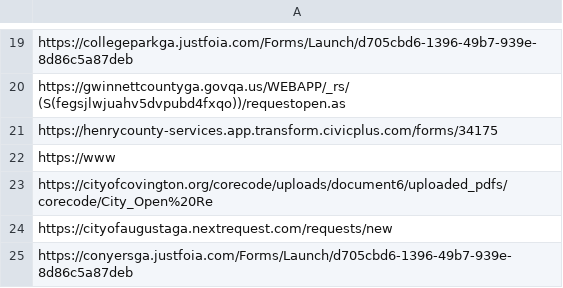
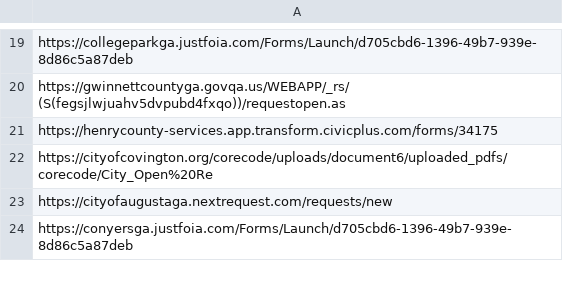
Before and after one commit to Haseebraza12/Automation_Bot, a CSV file: extracted_for_second_pdf.csv, drawn as a sheet; only a part is shown, gaps mark what is left out.

```diff
--- a/extracted_for_second_pdf.csv
+++ b/extracted_for_second_pdf.csv
@@ -21,3 +21,2 @@ https://gwinnettcountyga.govqa.us/WEBAPP/_rs/(S(fegsjlwjuahv5dvpubd4fxqo))/reque
 https://henrycounty-services.app.transform.civicplus.com/forms/34175
-https://www
 https://cityofcovington.org/corecode/uploads/document6/uploaded_pdfs/corecode/City_Open%20Re
```
Also changed, not shown: extracted.csv, extracted_for_third_pdf.csv, 4 other files.
